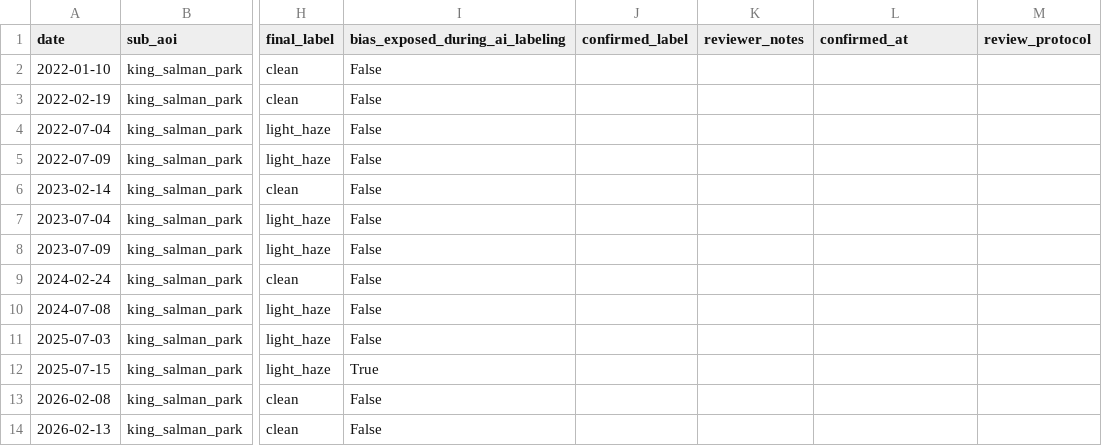
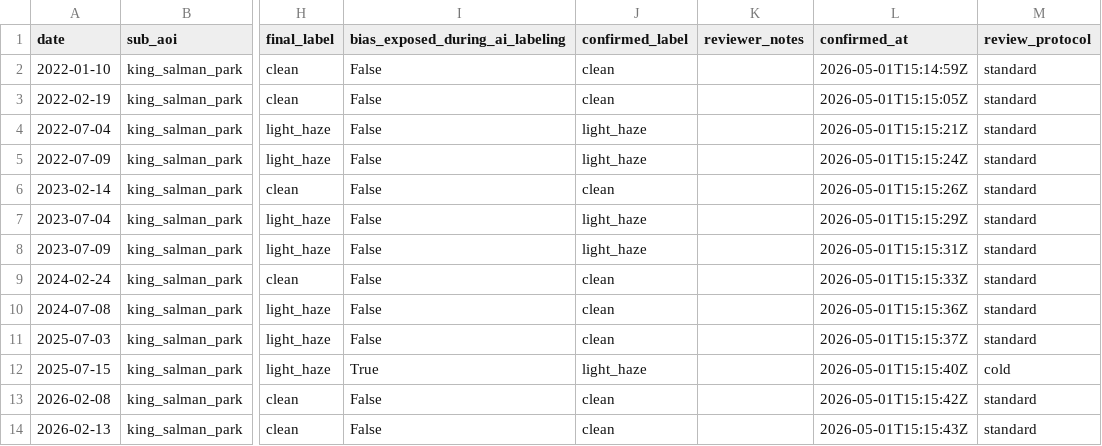
Before and after one commit to a7zain/basira, a CSV file: research/dust-honesty/data/sq1c_king_salman_park_relabel.csv, drawn as a sheet; only a part is shown, gaps mark what is left out; the diff names each change by its address in the sheet, - before the commit and + after, or states it on an @@ line.

```diff
--- a/research/dust-honesty/data/sq1c_king_salman_park_relabel.csv
+++ b/research/dust-honesty/data/sq1c_king_salman_park_relabel.csv
-J2:J3 (confirmed_label): (empty)
+J2:J3 (confirmed_label): clean
-L2 (confirmed_at): (empty)
+L2 (confirmed_at): 2026-05-01T15:14:59Z
-M2:M11 (review_protocol): (empty)
+M2:M11 (review_protocol): standard
-L3 (confirmed_at): (empty)
+L3 (confirmed_at): 2026-05-01T15:15:05Z
-J4:J5 (confirmed_label): (empty)
+J4:J5 (confirmed_label): light_haze
-L4 (confirmed_at): (empty)
+L4 (confirmed_at): 2026-05-01T15:15:21Z
-L5 (confirmed_at): (empty)
+L5 (confirmed_at): 2026-05-01T15:15:24Z
-J6 (confirmed_label): (empty)
+J6 (confirmed_label): clean
-L6 (confirmed_at): (empty)
+L6 (confirmed_at): 2026-05-01T15:15:26Z
-J7:J8 (confirmed_label): (empty)
+J7:J8 (confirmed_label): light_haze
-L7 (confirmed_at): (empty)
+L7 (confirmed_at): 2026-05-01T15:15:29Z
-L8 (confirmed_at): (empty)
+L8 (confirmed_at): 2026-05-01T15:15:31Z
-J9:J11 (confirmed_label): (empty)
+J9:J11 (confirmed_label): clean
-L9 (confirmed_at): (empty)
+L9 (confirmed_at): 2026-05-01T15:15:33Z
-L10 (confirmed_at): (empty)
+L10 (confirmed_at): 2026-05-01T15:15:36Z
-L11 (confirmed_at): (empty)
+L11 (confirmed_at): 2026-05-01T15:15:37Z
-J12 (confirmed_label): (empty)
+J12 (confirmed_label): light_haze
-L12 (confirmed_at): (empty)
+L12 (confirmed_at): 2026-05-01T15:15:40Z
-M12 (review_protocol): (empty)
+M12 (review_protocol): cold
-J13:J14 (confirmed_label): (empty)
+J13:J14 (confirmed_label): clean
-L13 (confirmed_at): (empty)
+L13 (confirmed_at): 2026-05-01T15:15:42Z
-M13:M14 (review_protocol): (empty)
+M13:M14 (review_protocol): standard
-L14 (confirmed_at): (empty)
+L14 (confirmed_at): 2026-05-01T15:15:43Z
```
Also changed, not shown: research/dust-honesty/data/sq1c_diriyah_gate_relabel.csv, research/dust-honesty/data/sq1c_qiddiya_core_relabel.csv, 2 other files.
